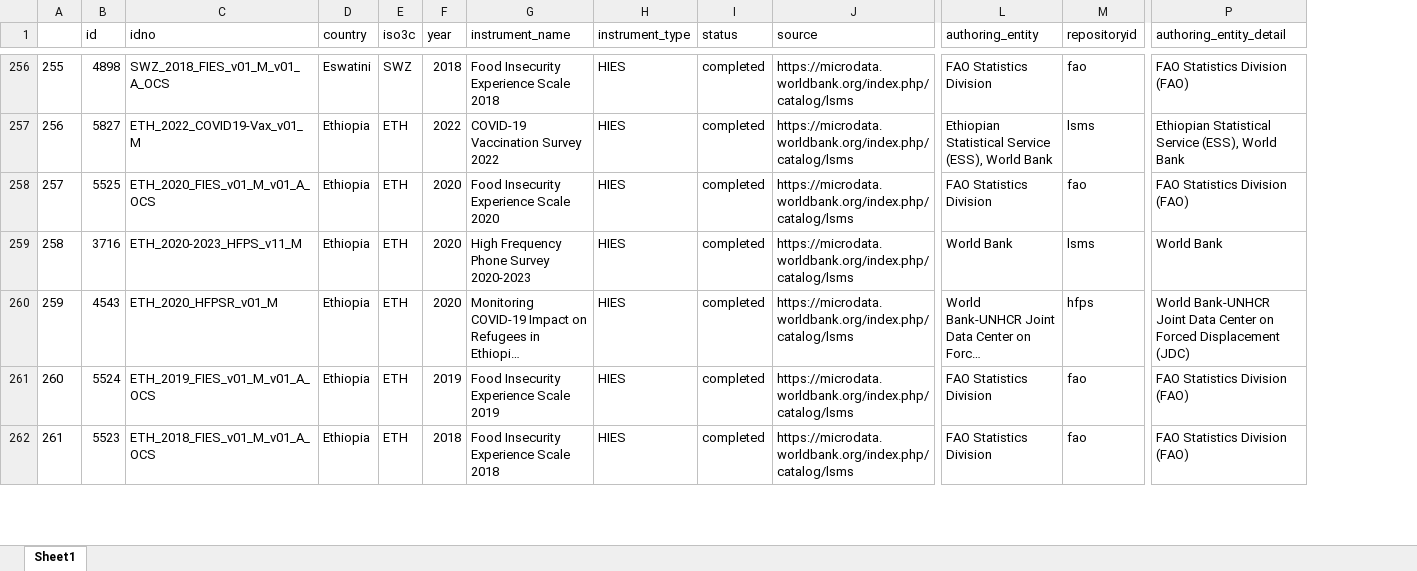
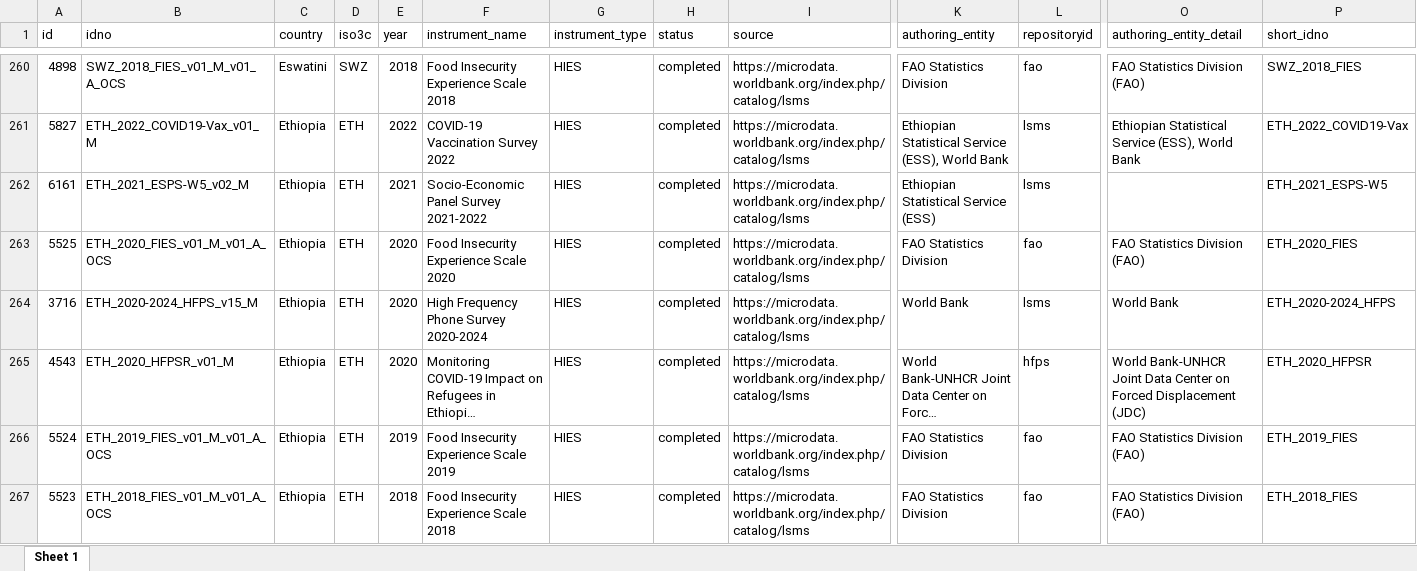
Before and after one commit to lnoe10/instrument_inventory, an Excel workbook: Output/instrument_data_all_years/lsms.xlsx, sheet Sheet 1, drawn as a sheet; only a part is shown, gaps mark what is left out; long unchanged cells end in …; values as stored, in another font and other column widths than the file's, no borders; removed rows and columns are numbered as before the commit, all else as after; rows hold the shown columns only; the diff covers the shown part only; the diff names each change by its address in the sheet, - before the commit and + after, or states it on an @@ line.

```diff
--- a/Output/instrument_data_all_years/lsms.xlsx (sheet Sheet 1)
+++ b/Output/instrument_data_all_years/lsms.xlsx (sheet Sheet 1)
-sheet tab: Sheet1
+sheet tab: Sheet 1
-column A, rows 256-262: 255 | 256 | 257 | 258 | 259 | 260 | 261
+column P (short_idno), rows 260-261: SWZ_2018_FIES | ETH_2022_COVID19-Vax; rows 263-267: ETH_2020_FIES | ETH_2020-2024_HFPS | ETH_2020_HFPSR | ETH_2019_FIES | ETH_2018_FIES
+row 262: 6161 | ETH_2021_ESPS-W5_v02_M | Ethiopia | ETH | 2021 | Socio-Economic Panel Survey 2021-2022 | HIES | completed | https://microdata.worldbank.org/index.php/catalog/lsms | Ethiopian Statistical Service (ESS) | lsms |  | ETH_2021_ESPS-W5
-B264 (idno): ETH_2020-2023_HFPS_v11_M
+B264 (idno): ETH_2020-2024_HFPS_v15_M
-F264 (instrument_name): High Frequency Phone Survey 2020-2023
+F264 (instrument_name): High Frequency Phone Survey 2020-2024
```
Also changed, not shown: 19 added rows, 9 removed rows, 126 edited cells and cell formats elsewhere in this sheet, Output/instrument_data_all_years/hies.xlsx, 2 other files.
